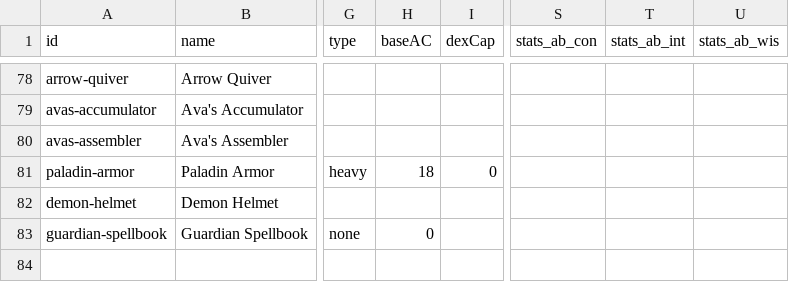
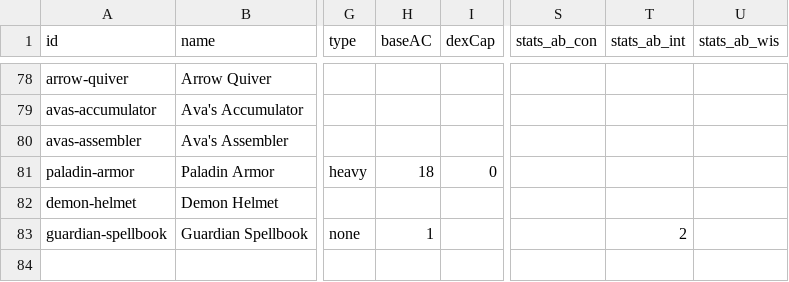
Before and after one commit to cjdelacuadra/Character_sheet, a CSV file: src/renderer/public/equipment_data/gear.csv, drawn as a sheet; only a part is shown, gaps mark what is left out; the diff names each change by its address in the sheet, - before the commit and + after, or states it on an @@ line.

```diff
--- a/src/renderer/public/equipment_data/gear.csv
+++ b/src/renderer/public/equipment_data/gear.csv
-H83 (baseAC): 0
+H83 (baseAC): 1
-T83 (stats_ab_int): (empty)
+T83 (stats_ab_int): 2
```
Also changed, not shown: 17 other files.
